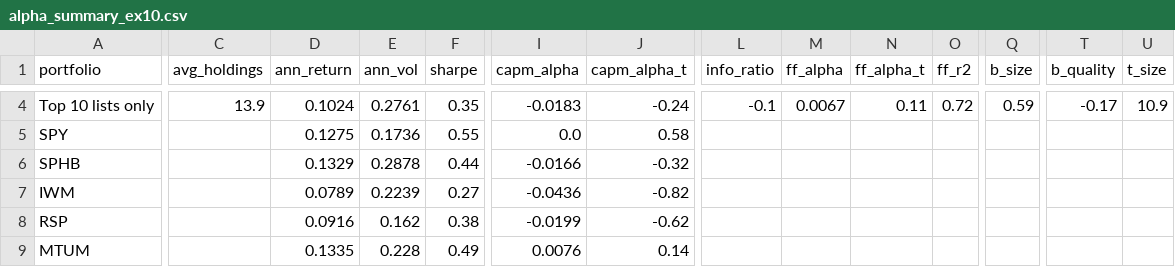
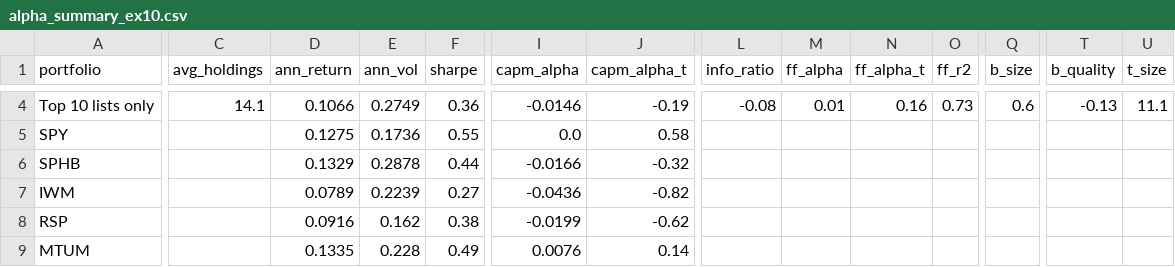
Before and after one commit to polo2444172276/SeekingAlphaQuant, a CSV file: data/steve_cress/alpha_summary_ex10.csv, drawn as a sheet; only a part is shown, gaps mark what is left out; the diff covers the shown part only; the diff names each change by its address in the sheet, - before the commit and + after, or states it on an @@ line.

```diff
--- a/data/steve_cress/alpha_summary_ex10.csv
+++ b/data/steve_cress/alpha_summary_ex10.csv
-C4 (avg_holdings): 13.9
+C4 (avg_holdings): 14.1
-D4 (ann_return): 0.1024
+D4 (ann_return): 0.1066
-E4 (ann_vol): 0.2761
+E4 (ann_vol): 0.2749
-F4 (sharpe): 0.35
+F4 (sharpe): 0.36
-I4 (capm_alpha): -0.0183
+I4 (capm_alpha): -0.0146
-J4 (capm_alpha_t): -0.24
+J4 (capm_alpha_t): -0.19
-L4 (info_ratio): -0.1
+L4 (info_ratio): -0.08
-M4 (ff_alpha): 0.0067
+M4 (ff_alpha): 0.01
-N4 (ff_alpha_t): 0.11
+N4 (ff_alpha_t): 0.16
-O4 (ff_r2): 0.72
+O4 (ff_r2): 0.73
-Q4 (b_size): 0.59
+Q4 (b_size): 0.6
-T4 (b_quality): -0.17
+T4 (b_quality): -0.13
-U4 (t_size): 10.9
+U4 (t_size): 11.1
```
Also changed, not shown: 40 edited cells elsewhere in this file, data/steve_cress/alpha_daily_ex10.csv, 6 other files.
